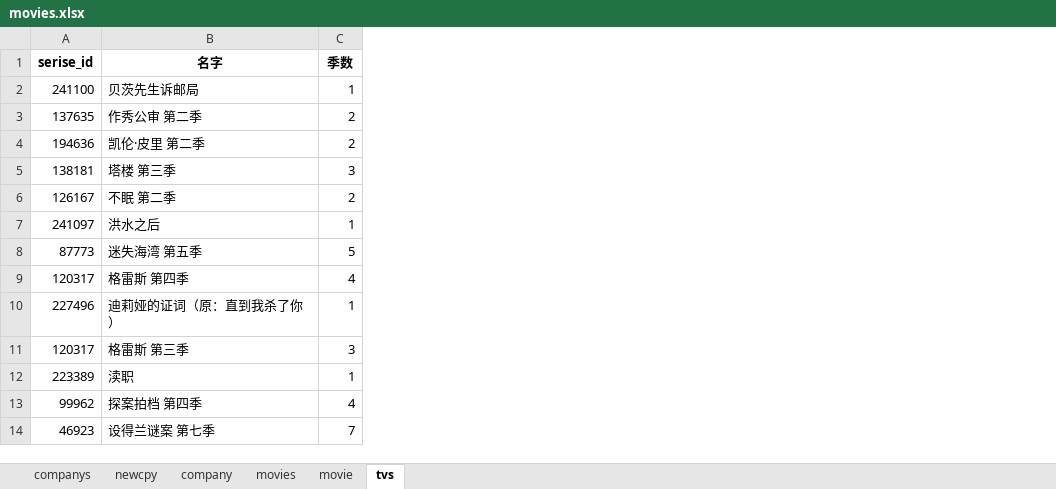
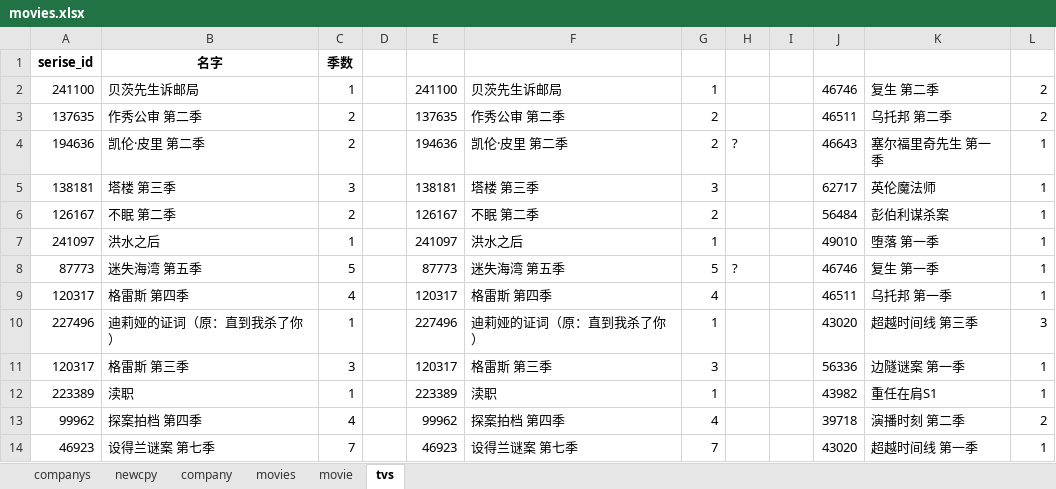
Before and after one commit to pursue-wind/emdb, an Excel workbook: docs/movies.xlsx, sheet tvs, drawn as a sheet; only a part is shown; values as stored, in another font and other column widths than the file's, no borders; the diff names each change by its address in the sheet, - before the commit and + after, or states it on an @@ line.

```diff
--- a/docs/movies.xlsx (sheet tvs)
+++ b/docs/movies.xlsx (sheet tvs)
+column D, empty
+column E, rows 2-14: 241100 | 137635 | 194636 | 138181 | 126167 | 241097 | 87773 | 120317 | 227496 | 120317 | 223389 | 99962 | 46923
+column F, rows 2-14: 贝茨先生诉邮局 | 作秀公审 第二季 | 凯伦·皮里 第二季 | 塔楼 第三季 | 不眠 第二季 | 洪水之后 | 迷失海湾 第五季 | 格雷斯 第四季 | 迪莉娅的证词（原：直到我杀了你） | 格雷斯 第三季 | 渎职 | 探案拍档 第四季 | 设得兰谜案 第七季
+column G, rows 2-14: 1 | 2 | 2 | 3 | 2 | 1 | 5 | 4 | 1 | 3 | 1 | 4 | 7
+column H, rows 4-8: ? |  |  |  | ?
+column I, empty
+column J, rows 2-14: 46746 | 46511 | 46643 | 62717 | 56484 | 49010 | 46746 | 46511 | 43020 | 56336 | 43982 | 39718 | 43020
+column K, rows 2-14: 复生 第二季 | 乌托邦 第二季 | 塞尔福里奇先生 第一季 | 英伦魔法师 | 彭伯利谋杀案 | 堕落 第一季 | 复生 第一季 | 乌托邦 第一季 | 超越时间线 第三季 | 边隧谜案 第一季 | 重任在肩S1 | 演播时刻 第二季 | 超越时间线 第一季
+column L, rows 2-14: 2 | 2 | 1 | 1 | 1 | 1 | 1 | 1 | 3 | 1 | 1 | 2 | 1
```
Also changed, not shown: 2 other files.
